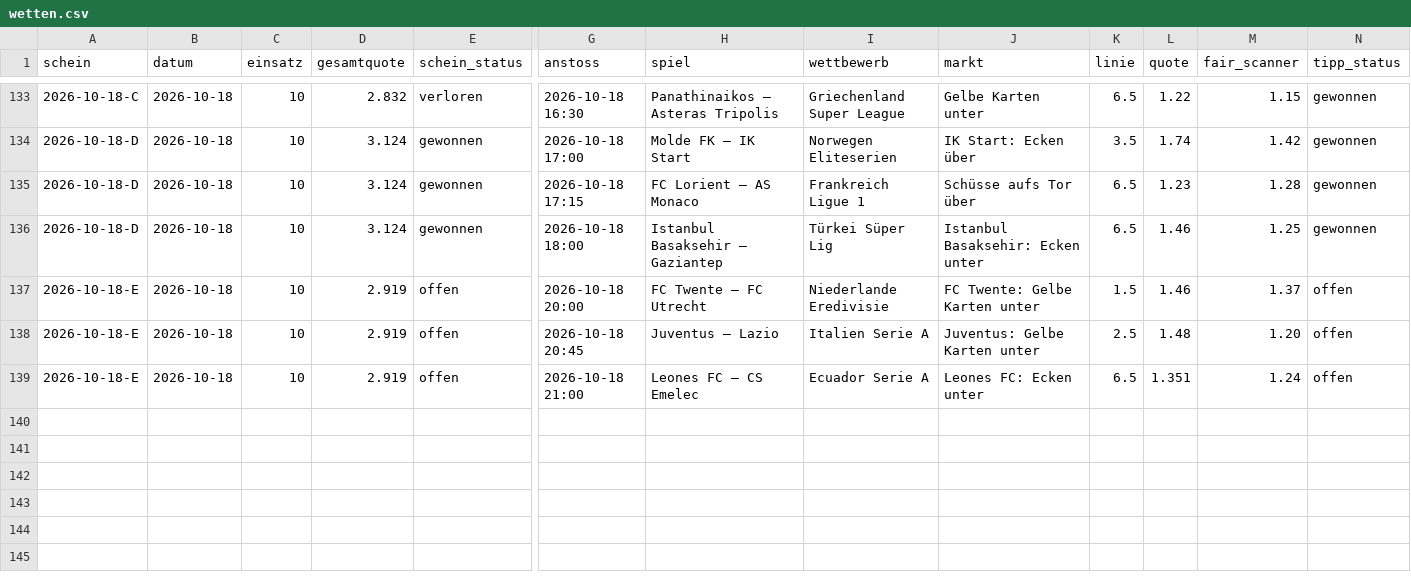
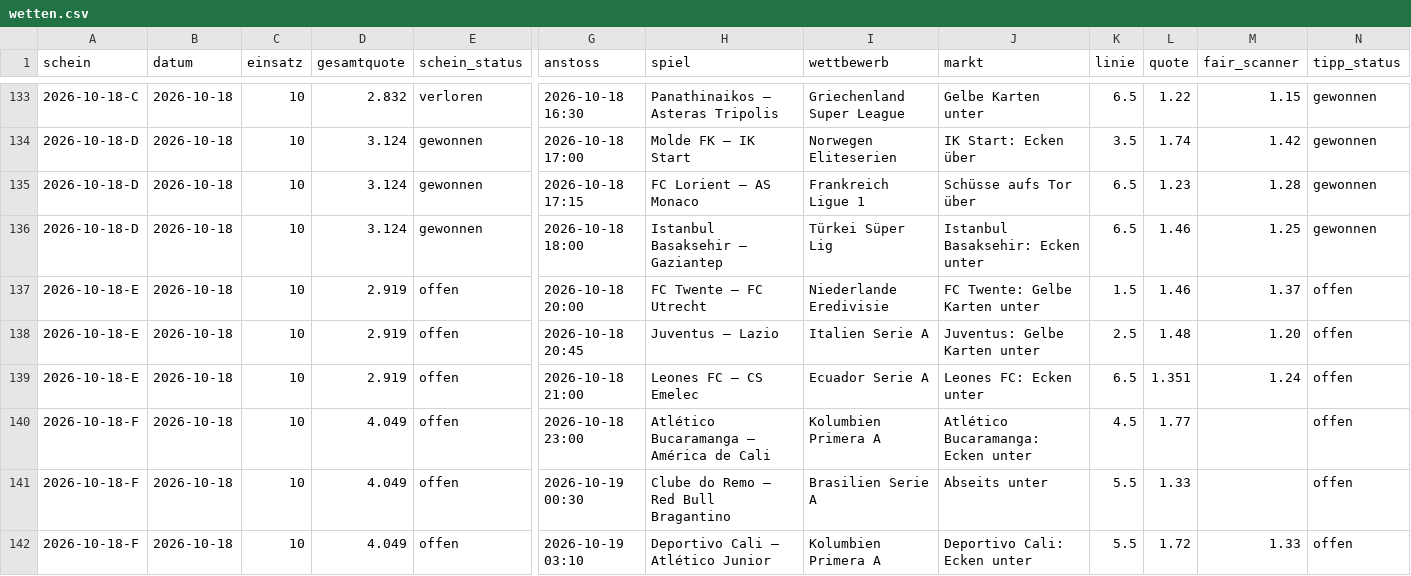
Before and after one commit to peatxxxx-star/trend-scanner, a CSV file: wetten.csv, drawn as a sheet; only a part is shown, gaps mark what is left out; rows hold the shown columns only; the diff names each change by its address in the sheet, - before the commit and + after, or states it on an @@ line.

```diff
--- a/wetten.csv
+++ b/wetten.csv
+row 140: 2026-10-18-F | 2026-10-18 | 10 | 4.049 | offen | 2026-10-18 23:00 | Atlético Bucaramanga – América de Cali | Kolumbien Primera A | Atlético Bucaramanga: Ecken unter | 4.5 | 1.77 |  | offen
+row 141: 2026-10-18-F | 2026-10-18 | 10 | 4.049 | offen | 2026-10-19 00:30 | Clube do Remo – Red Bull Bragantino | Brasilien Serie A | Abseits unter | 5.5 | 1.33 |  | offen
+row 142: 2026-10-18-F | 2026-10-18 | 10 | 4.049 | offen | 2026-10-19 03:10 | Deportivo Cali – Atlético Junior | Kolumbien Primera A | Deportivo Cali: Ecken unter | 5.5 | 1.72 | 1.33 | offen
```
